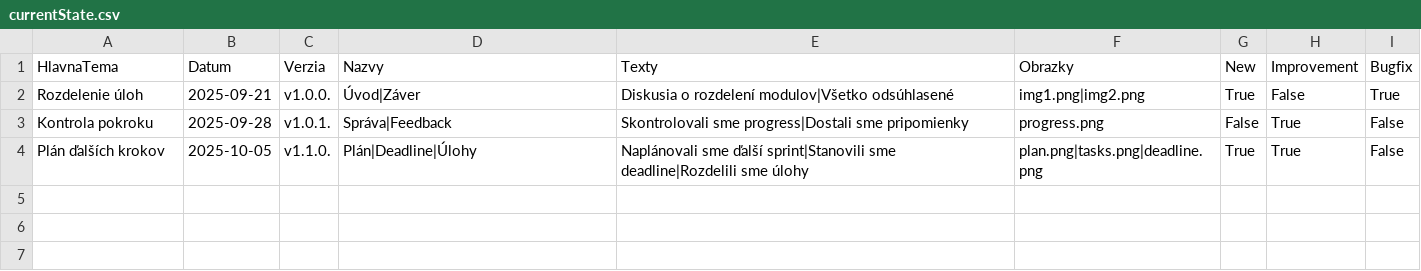
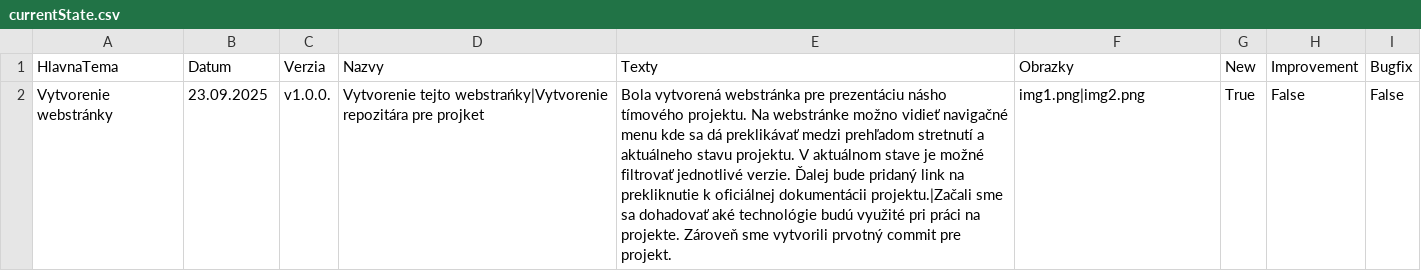
Before and after one commit to nicolas-droppa/TeamProjectWebsite, a CSV file: currentState.csv, drawn as a sheet.

Commit message:
minor changes and updates to currentState

```diff
--- a/currentState.csv
+++ b/currentState.csv
@@ -1,4 +1,2 @@
 HlavnaTema,Datum,Verzia,Nazvy,Texty,Obrazky,New,Improvement,Bugfix
-"Rozdelenie úloh","2025-09-21","v1.0.0.","Úvod|Záver","Diskusia o rozdelení modulov|Všetko odsúhlasené","img1.png|img2.png",True,False,True
-"Kontrola pokroku","2025-09-28","v1.0.1.","Správa|Feedback","Skontrolovali sme progress|Dostali sme pripomienky","progress.png",False,True,False
-"Plán ďalších krokov","2025-10-05","v1.1.0.","Plán|Deadline|Úlohy","Naplánovali sme ďalší sprint|Stanovili sme deadline|Rozdelili sme úlohy","plan.png|tasks.png|deadline.png",True,True,False
+"Vytvorenie webstránky","23.09.2025","v1.0.0.","Vytvorenie tejto webstrańky|Vytvorenie repozitára pre projket","Bola vytvorená webstránka pre prezentáciu násho tímového projektu. Na webstránke možno vidieť navigačné menu kde sa dá preklikávať medzi prehľadom stretnutí a aktuálneho stavu projektu. V aktuálnom stave je možné filtrovať jednotlivé verzie. Ďalej bude pridaný link na prekliknutie k oficiálnej dokumentácii projektu.|Začali sme sa dohadovať aké technológie budú využité pri práci na projekte. Zároveň sme vytvorili prvotný commit pre projekt.","img1.png|img2.png",True,False,False
```
Also changed, not shown: 2 other files.
